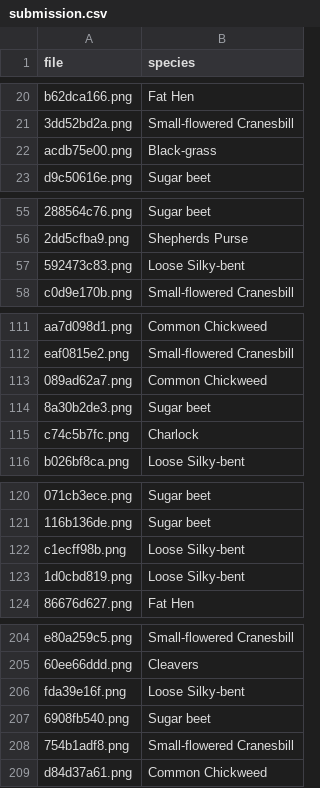
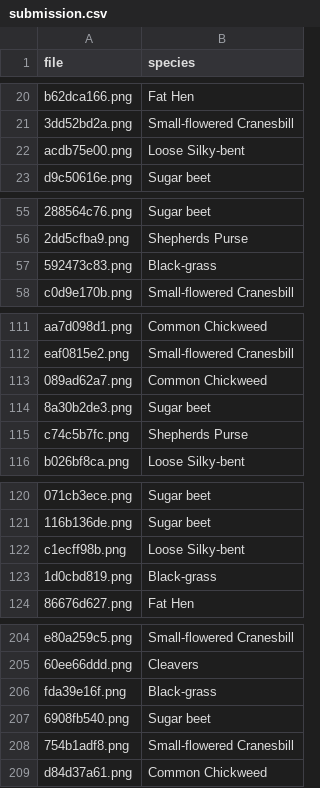
Before and after one commit to Tsai-chia-hsiang/SeedClassification, a CSV file: submission.csv, drawn as a sheet; only a part is shown, gaps mark what is left out; the diff covers the shown part only; the diff names each change by its address in the sheet, - before the commit and + after, or states it on an @@ line.

```diff
--- a/submission.csv
+++ b/submission.csv
-B22 (species): Black-grass
+B22 (species): Loose Silky-bent
-B57 (species): Loose Silky-bent
+B57 (species): Black-grass
-B115 (species): Charlock
+B115 (species): Shepherds Purse
-B123 (species): Loose Silky-bent
+B123 (species): Black-grass
-B206 (species): Loose Silky-bent
+B206 (species): Black-grass
```
Also changed, not shown: 29 edited cells elsewhere in this file.
